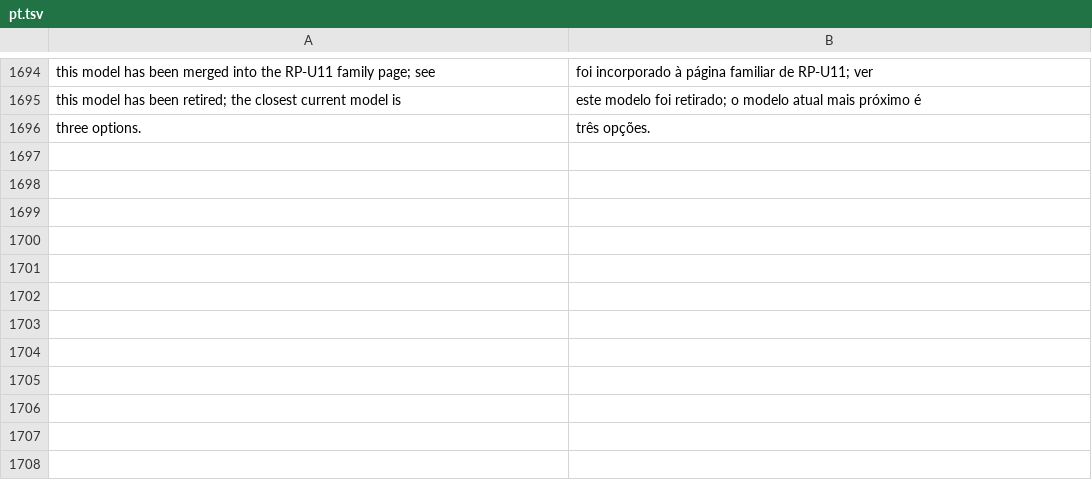
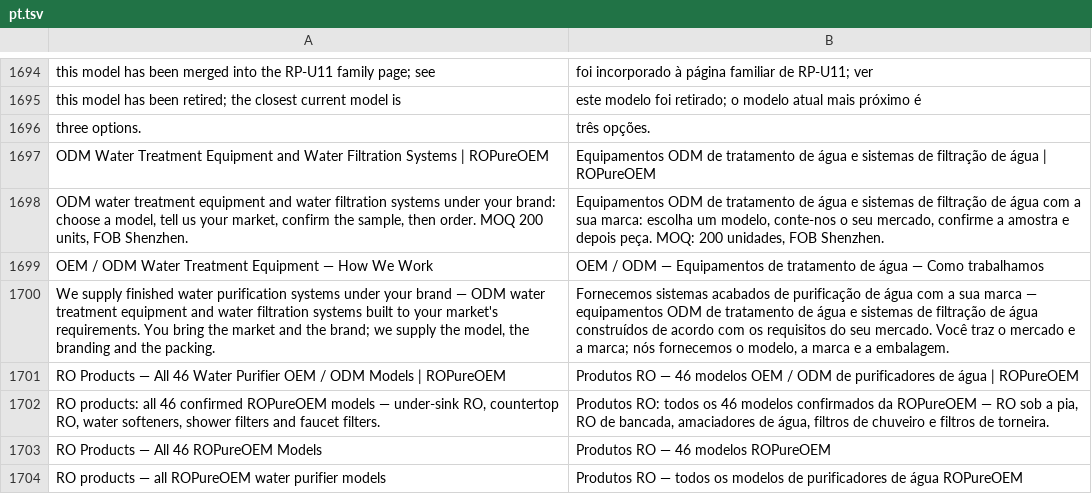
Before and after one commit to ropureoem/ropureoem, a TSV file: scripts/i18n/pt.tsv, drawn as a sheet; only a part is shown, gaps mark what is left out.

```diff
--- a/scripts/i18n/pt.tsv
+++ b/scripts/i18n/pt.tsv
@@ -1696 +1696,9 @@ this model has been retired; the closest current model is	este modelo foi retira
 three options.	três opções.
+ODM Water Treatment Equipment and Water Filtration Systems | ROPureOEM	Equipamentos ODM de tratamento de água e sistemas de filtração de água | ROPureOEM
+ODM water treatment equipment and water filtration systems under your brand: choose a model, tell us your market, confirm the sample, then order. MOQ 200 units, FOB Shenzhen.	Equipamentos ODM de tratamento de água e sistemas de filtração de água com a sua marca: escolha um modelo, conte-nos o seu mercado, confirme a amostra e depois peça. MOQ: 200 unidades, FOB Shenzhen.
+OEM / ODM Water Treatment Equipment — How We Work	OEM / ODM — Equipamentos de tratamento de água — Como trabalhamos
+We supply finished water purification systems under your brand — ODM water treatment equipment and water filtration systems built to your market's requirements. You bring the market and the brand; we supply the model, the branding and the packing.	Fornecemos sistemas acabados de purificação de água com a sua marca — equipamentos ODM de tratamento de água e sistemas de filtração de água construídos de acordo com os requisitos do seu mercado. Você traz o mercado e a marca; nós fornecemos o modelo, a marca e a embalagem.
+RO Products — All 46 Water Purifier OEM / ODM Models | ROPureOEM	Produtos RO — 46 modelos OEM / ODM de purificadores de água | ROPureOEM
+RO products: all 46 confirmed ROPureOEM models — under-sink RO, countertop RO, water softeners, shower filters and faucet filters.	Produtos RO: todos os 46 modelos confirmados da ROPureOEM — RO sob a pia, RO de bancada, amaciadores de água, filtros de chuveiro e filtros de torneira.
+RO Products — All 46 ROPureOEM Models	Produtos RO — 46 modelos ROPureOEM
+RO products — all ROPureOEM water purifier models	Produtos RO — todos os modelos de purificadores de água ROPureOEM
```
Also changed, not shown: scripts/i18n/ar.tsv, scripts/i18n/fr.tsv, 27 other files.
